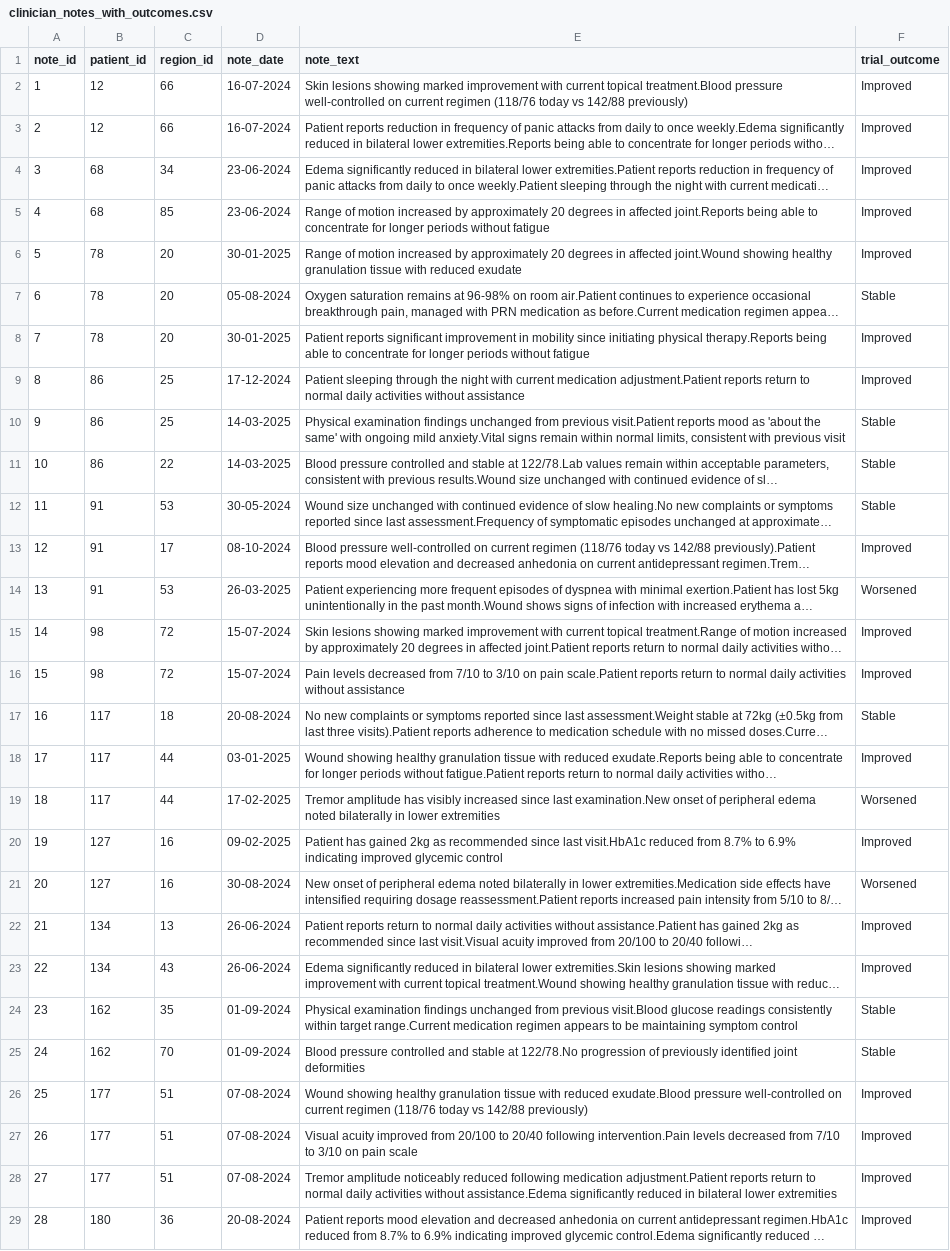
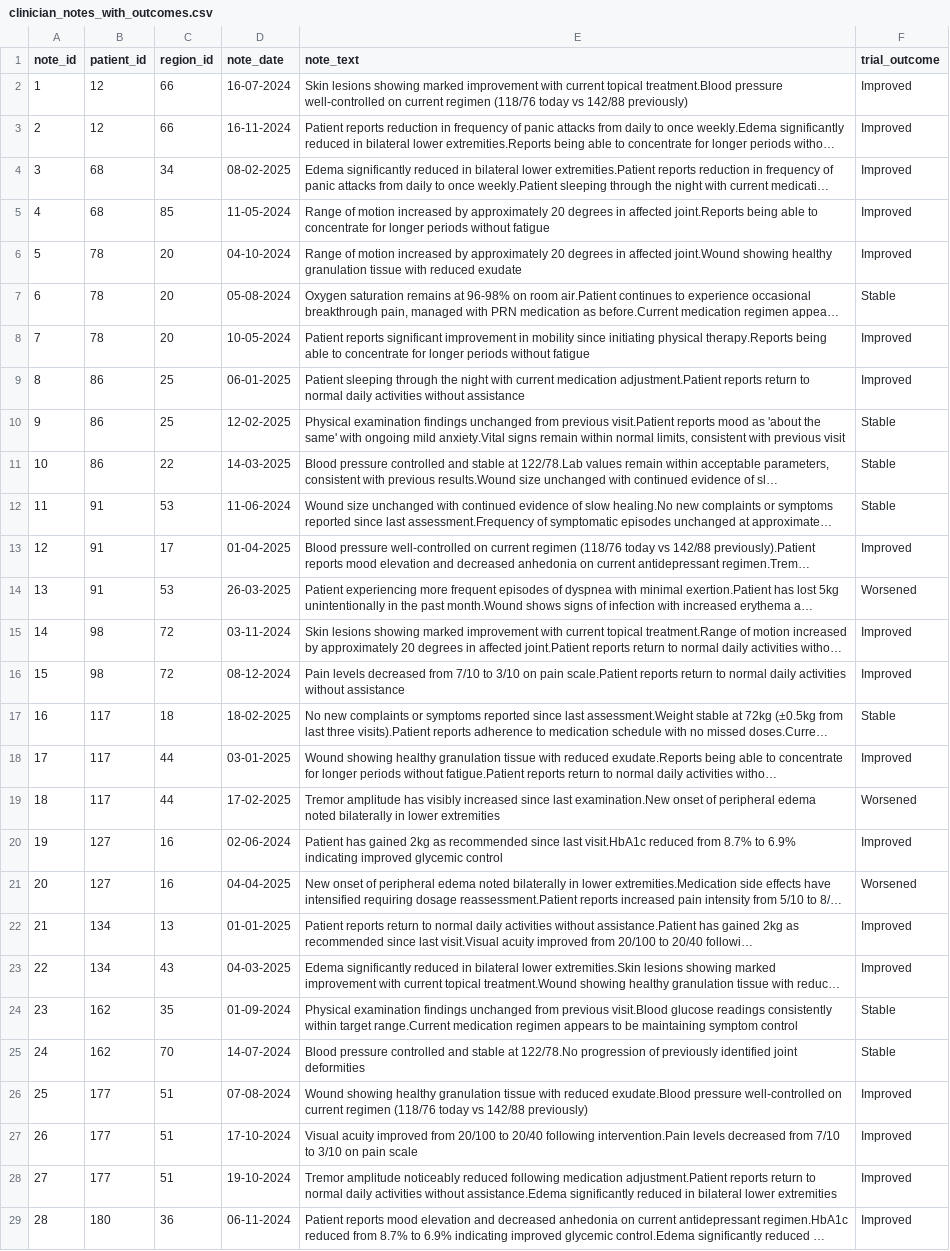
Before and after one commit to Pinaki19/Internship, a CSV file: clinician_notes_with_outcomes.csv, drawn as a sheet; only a part is shown; long unchanged cells end in …; the diff covers the shown part only; the diff names each change by its address in the sheet, - before the commit and + after, or states it on an @@ line.

```diff
--- a/clinician_notes_with_outcomes.csv
+++ b/clinician_notes_with_outcomes.csv
-D3 (note_date): 16-07-2024
+D3 (note_date): 16-11-2024
-D4 (note_date): 23-06-2024
+D4 (note_date): 08-02-2025
-D5 (note_date): 23-06-2024
+D5 (note_date): 11-05-2024
-D6 (note_date): 30-01-2025
+D6 (note_date): 04-10-2024
-D8 (note_date): 30-01-2025
+D8 (note_date): 10-05-2024
-D9 (note_date): 17-12-2024
+D9 (note_date): 06-01-2025
-D10 (note_date): 14-03-2025
+D10 (note_date): 12-02-2025
-D12 (note_date): 30-05-2024
+D12 (note_date): 11-06-2024
-D13 (note_date): 08-10-2024
+D13 (note_date): 01-04-2025
-D15 (note_date): 15-07-2024
+D15 (note_date): 03-11-2024
-D16 (note_date): 15-07-2024
+D16 (note_date): 08-12-2024
-D17 (note_date): 20-08-2024
+D17 (note_date): 18-02-2025
-D20 (note_date): 09-02-2025
+D20 (note_date): 02-06-2024
-D21 (note_date): 30-08-2024
+D21 (note_date): 04-04-2025
-D22 (note_date): 26-06-2024
+D22 (note_date): 01-01-2025
-D23 (note_date): 26-06-2024
+D23 (note_date): 04-03-2025
-D25 (note_date): 01-09-2024
+D25 (note_date): 14-07-2024
-D27 (note_date): 07-08-2024
+D27 (note_date): 17-10-2024
-D28 (note_date): 07-08-2024
+D28 (note_date): 19-10-2024
-D29 (note_date): 20-08-2024
+D29 (note_date): 06-11-2024
```
Also changed, not shown: 79 edited cells elsewhere in this file, 2 other files.
